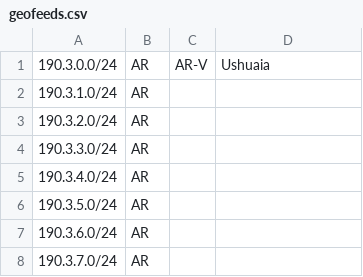
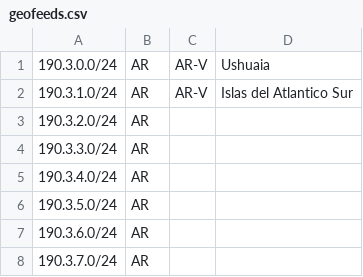
Before and after one commit to cti9744/geofeeds, a CSV file: geofeeds.csv, drawn as a sheet; only a part is shown.

Commit message:
update bot on node for geofeeds #2

```diff
--- a/geofeeds.csv
+++ b/geofeeds.csv
@@ -1,3 +1,3 @@
 190.3.0.0/24,AR,AR-V,Ushuaia,
-190.3.1.0/24,AR,,,
+190.3.1.0/24,AR,AR-V,Islas del Atlantico Sur,
 190.3.2.0/24,AR,,,
```
